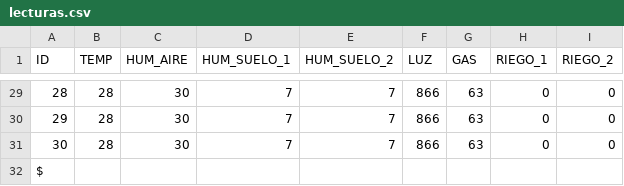
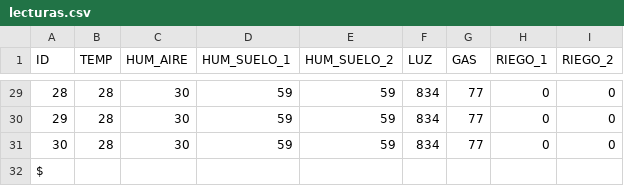
Before and after one commit to angelcard132/ARQUI1V1S_G9, a CSV file: Proyecto 2/Backend/lecturas.csv, drawn as a sheet; only a part is shown, gaps mark what is left out; the diff covers the shown part only.

```diff
--- a/Proyecto 2/Backend/lecturas.csv
+++ b/Proyecto 2/Backend/lecturas.csv
@@ -29,4 +29,4 @@ ID,TEMP,HUM_AIRE,HUM_SUELO_1,HUM_SUELO_2,LUZ,GAS,RIEGO_1,RIEGO_2
-28,28,30,7,7,866,63,0,0
-29,28,30,7,7,866,63,0,0
-30,28,30,7,7,866,63,0,0
+28,28,30,59,59,834,77,0,0
+29,28,30,59,59,834,77,0,0
+30,28,30,59,59,834,77,0,0
 $
```
Also changed, not shown: 116 edited cells elsewhere in this file, 6 other files.
